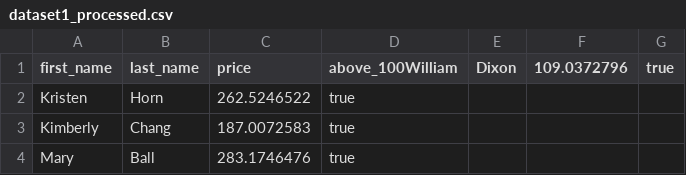
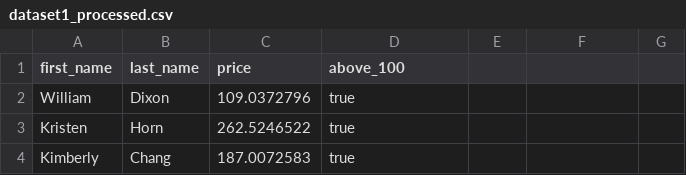
Before and after one commit to shermanleejm/dsaid_data_eng_test, a CSV file: section1/dataset1_processed.csv, drawn as a sheet; only a part is shown; the shorter side is filled out with more unchanged rows.

Commit message:
updated datasets for section 1

```diff
--- a/section1/dataset1_processed.csv
+++ b/section1/dataset1_processed.csv
@@ -1,2 +1,3 @@
-first_name,last_name,price,above_100William,Dixon,109.0372796,true
+first_name,last_name,price,above_100
+William,Dixon,109.0372796,true
 Kristen,Horn,262.5246522,true
```
